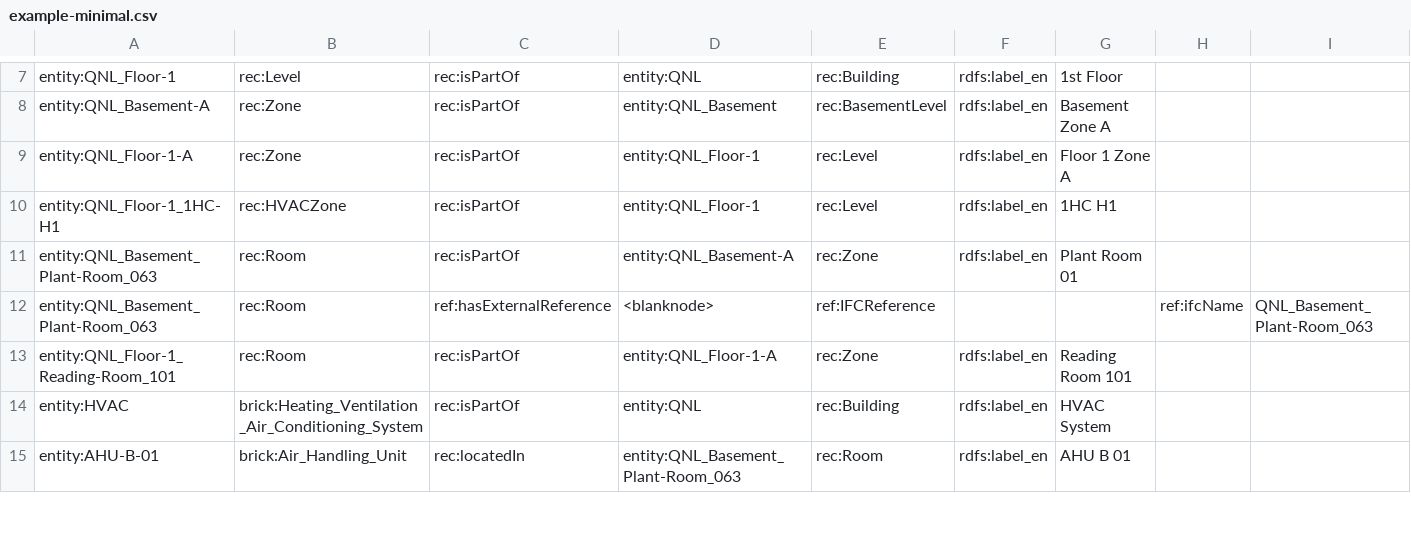
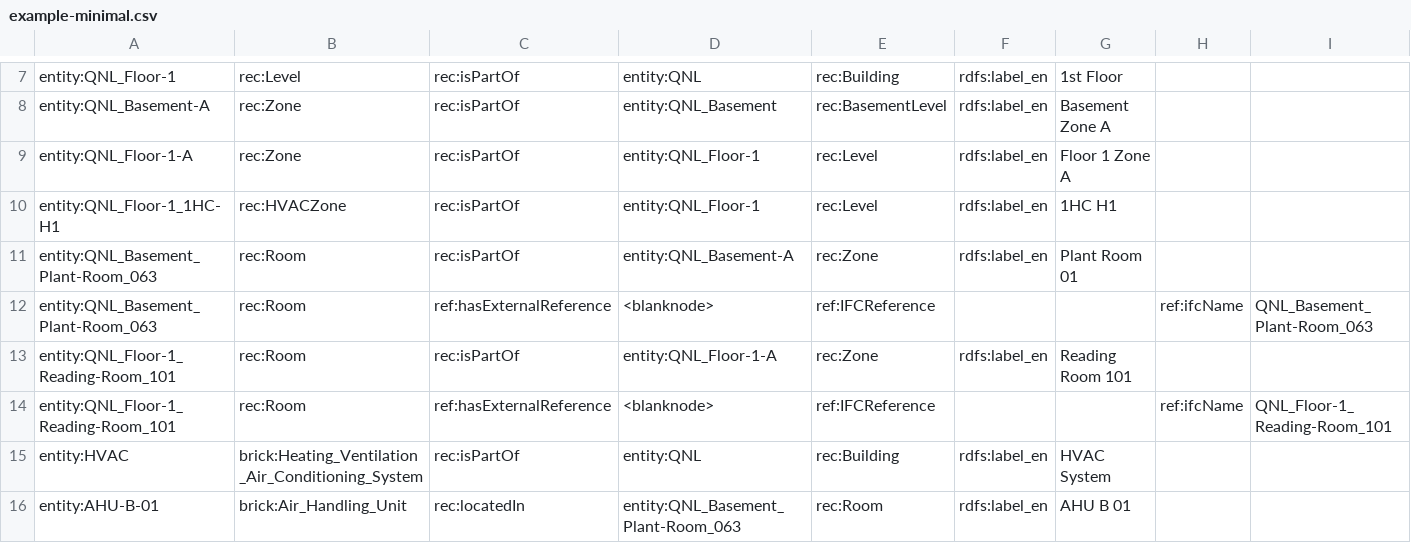
Before and after one commit to ahmad-smasri/claudeskills, a CSV file: skills/building-ontology/assets/example-minimal.csv, drawn as a sheet; only a part is shown, gaps mark what is left out; rows hold the shown columns only; the diff names each change by its address in the sheet, - before the commit and + after, or states it on an @@ line.

```diff
--- a/skills/building-ontology/assets/example-minimal.csv
+++ b/skills/building-ontology/assets/example-minimal.csv
+row 14: entity:QNL_Floor-1_Reading-Room_101 | rec:Room | ref:hasExternalReference | <blanknode> | ref:IFCReference |  |  | ref:ifcName | QNL_Floor-1_Reading-Room_101
```
Also changed, not shown: 8 other files.
